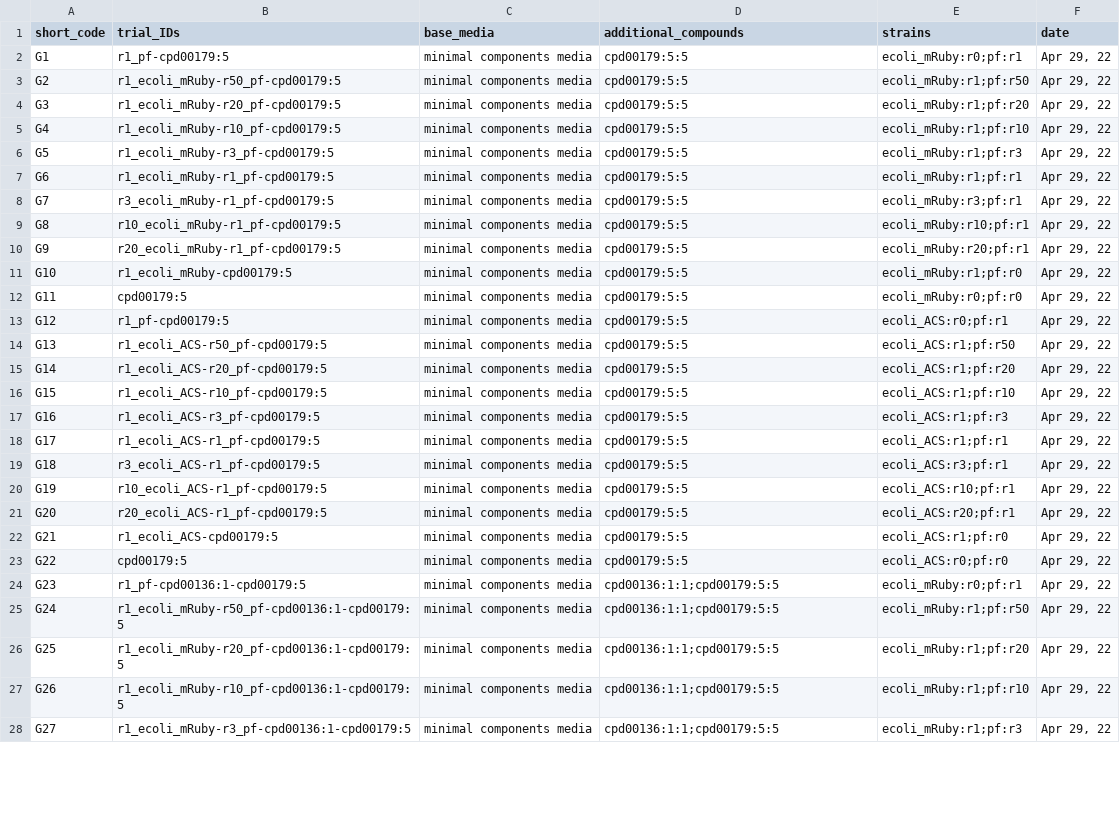
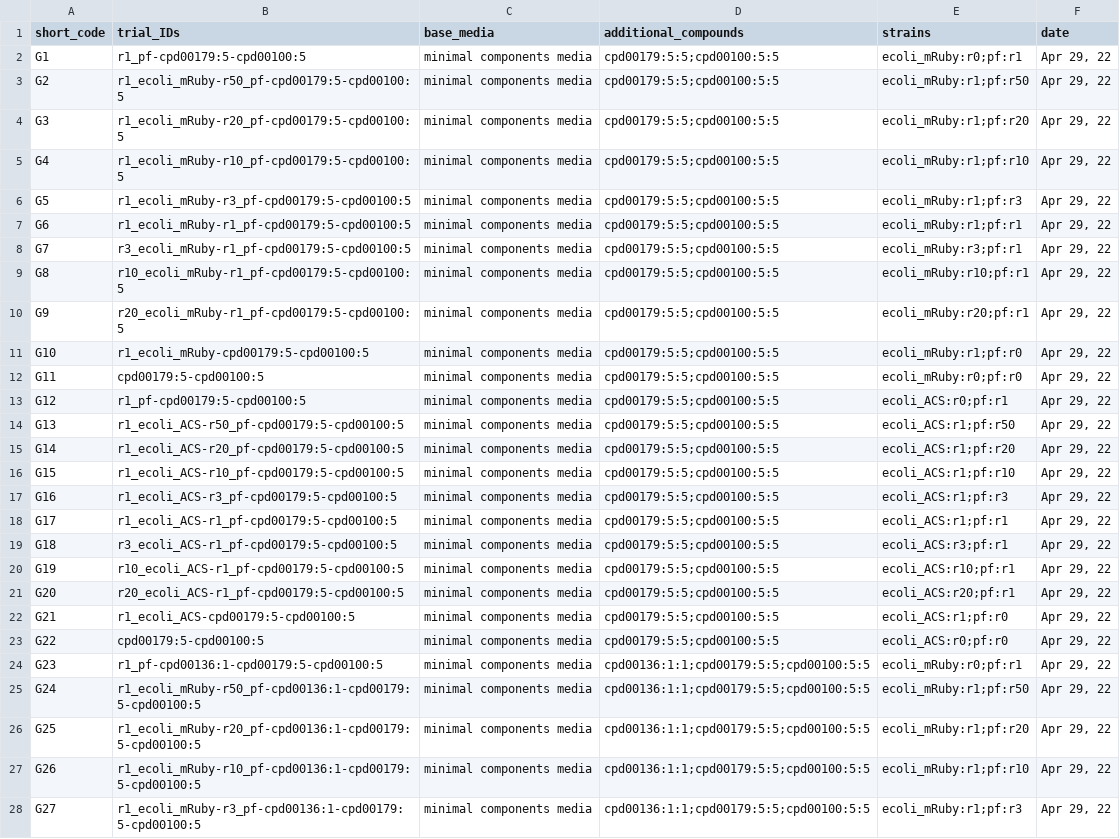
Before and after one commit to ModelSEED/ProjectNotebooks, a CSV file: CommunityModeling/CommPhitting/growth_metadata.csv, drawn as a sheet; only a part is shown; the diff covers the shown part only; the diff names each change by its address in the sheet, - before the commit and + after, or states it on an @@ line.

```diff
--- a/CommunityModeling/CommPhitting/growth_metadata.csv
+++ b/CommunityModeling/CommPhitting/growth_metadata.csv
-B2 (trial_IDs): r1_pf-cpd00179:5
+B2 (trial_IDs): r1_pf-cpd00179:5-cpd00100:5
-D2:D23 (additional_compounds): cpd00179:5:5
+D2:D23 (additional_compounds): cpd00179:5:5;cpd00100:5:5
-B3 (trial_IDs): r1_ecoli_mRuby-r50_pf-cpd00179:5
+B3 (trial_IDs): r1_ecoli_mRuby-r50_pf-cpd00179:5-cpd00100:5
-B4 (trial_IDs): r1_ecoli_mRuby-r20_pf-cpd00179:5
+B4 (trial_IDs): r1_ecoli_mRuby-r20_pf-cpd00179:5-cpd00100:5
-B5 (trial_IDs): r1_ecoli_mRuby-r10_pf-cpd00179:5
+B5 (trial_IDs): r1_ecoli_mRuby-r10_pf-cpd00179:5-cpd00100:5
-B6 (trial_IDs): r1_ecoli_mRuby-r3_pf-cpd00179:5
+B6 (trial_IDs): r1_ecoli_mRuby-r3_pf-cpd00179:5-cpd00100:5
-B7 (trial_IDs): r1_ecoli_mRuby-r1_pf-cpd00179:5
+B7 (trial_IDs): r1_ecoli_mRuby-r1_pf-cpd00179:5-cpd00100:5
-B8 (trial_IDs): r3_ecoli_mRuby-r1_pf-cpd00179:5
+B8 (trial_IDs): r3_ecoli_mRuby-r1_pf-cpd00179:5-cpd00100:5
-B9 (trial_IDs): r10_ecoli_mRuby-r1_pf-cpd00179:5
+B9 (trial_IDs): r10_ecoli_mRuby-r1_pf-cpd00179:5-cpd00100:5
-B10 (trial_IDs): r20_ecoli_mRuby-r1_pf-cpd00179:5
+B10 (trial_IDs): r20_ecoli_mRuby-r1_pf-cpd00179:5-cpd00100:5
-B11 (trial_IDs): r1_ecoli_mRuby-cpd00179:5
+B11 (trial_IDs): r1_ecoli_mRuby-cpd00179:5-cpd00100:5
-B12 (trial_IDs): cpd00179:5
+B12 (trial_IDs): cpd00179:5-cpd00100:5
-B13 (trial_IDs): r1_pf-cpd00179:5
+B13 (trial_IDs): r1_pf-cpd00179:5-cpd00100:5
-B14 (trial_IDs): r1_ecoli_ACS-r50_pf-cpd00179:5
+B14 (trial_IDs): r1_ecoli_ACS-r50_pf-cpd00179:5-cpd00100:5
-B15 (trial_IDs): r1_ecoli_ACS-r20_pf-cpd00179:5
+B15 (trial_IDs): r1_ecoli_ACS-r20_pf-cpd00179:5-cpd00100:5
-B16 (trial_IDs): r1_ecoli_ACS-r10_pf-cpd00179:5
+B16 (trial_IDs): r1_ecoli_ACS-r10_pf-cpd00179:5-cpd00100:5
-B17 (trial_IDs): r1_ecoli_ACS-r3_pf-cpd00179:5
+B17 (trial_IDs): r1_ecoli_ACS-r3_pf-cpd00179:5-cpd00100:5
-B18 (trial_IDs): r1_ecoli_ACS-r1_pf-cpd00179:5
+B18 (trial_IDs): r1_ecoli_ACS-r1_pf-cpd00179:5-cpd00100:5
-B19 (trial_IDs): r3_ecoli_ACS-r1_pf-cpd00179:5
+B19 (trial_IDs): r3_ecoli_ACS-r1_pf-cpd00179:5-cpd00100:5
-B20 (trial_IDs): r10_ecoli_ACS-r1_pf-cpd00179:5
+B20 (trial_IDs): r10_ecoli_ACS-r1_pf-cpd00179:5-cpd00100:5
-B21 (trial_IDs): r20_ecoli_ACS-r1_pf-cpd00179:5
+B21 (trial_IDs): r20_ecoli_ACS-r1_pf-cpd00179:5-cpd00100:5
-B22 (trial_IDs): r1_ecoli_ACS-cpd00179:5
+B22 (trial_IDs): r1_ecoli_ACS-cpd00179:5-cpd00100:5
-B23 (trial_IDs): cpd00179:5
+B23 (trial_IDs): cpd00179:5-cpd00100:5
-B24 (trial_IDs): r1_pf-cpd00136:1-cpd00179:5
+B24 (trial_IDs): r1_pf-cpd00136:1-cpd00179:5-cpd00100:5
-D24:D28 (additional_compounds): cpd00136:1:1;cpd00179:5:5
+D24:D28 (additional_compounds): cpd00136:1:1;cpd00179:5:5;cpd00100:5:5
-B25 (trial_IDs): r1_ecoli_mRuby-r50_pf-cpd00136:1-cpd00179:5
+B25 (trial_IDs): r1_ecoli_mRuby-r50_pf-cpd00136:1-cpd00179:5-cpd00100:5
-B26 (trial_IDs): r1_ecoli_mRuby-r20_pf-cpd00136:1-cpd00179:5
+B26 (trial_IDs): r1_ecoli_mRuby-r20_pf-cpd00136:1-cpd00179:5-cpd00100:5
-B27 (trial_IDs): r1_ecoli_mRuby-r10_pf-cpd00136:1-cpd00179:5
+B27 (trial_IDs): r1_ecoli_mRuby-r10_pf-cpd00136:1-cpd00179:5-cpd00100:5
-B28 (trial_IDs): r1_ecoli_mRuby-r3_pf-cpd00136:1-cpd00179:5
+B28 (trial_IDs): r1_ecoli_mRuby-r3_pf-cpd00136:1-cpd00179:5-cpd00100:5
```
Also changed, not shown: 78 edited cells elsewhere in this file, CommunityModeling/CommPhitting/fluxes.csv, CommunityModeling/CommPhitting/growth_spectra.csv, 51 other files.
